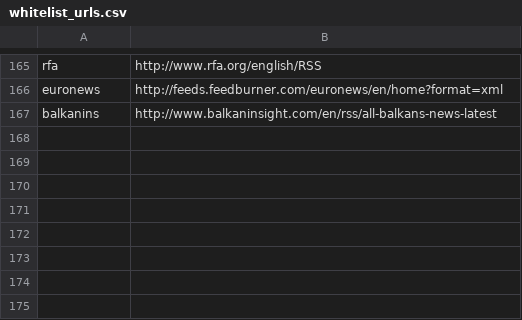
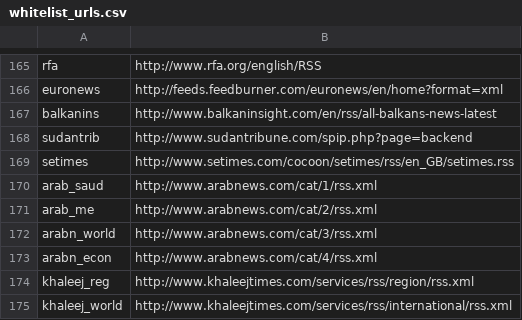
Before and after one commit to openeventdata/scraper, a CSV file: whitelist_urls.csv, drawn as a sheet; only a part is shown, gaps mark what is left out; the diff names each change by its address in the sheet, - before the commit and + after, or states it on an @@ line.

Commit message:
Added sources, mostly mid-east

```diff
--- a/whitelist_urls.csv
+++ b/whitelist_urls.csv
+row 168: sudantrib | http://www.sudantribune.com/spip.php?page=backend
+row 169: setimes | http://www.setimes.com/cocoon/setimes/rss/en_GB/setimes.rss
+row 170: arab_saud | http://www.arabnews.com/cat/1/rss.xml
+row 171: arab_me | http://www.arabnews.com/cat/2/rss.xml
+row 172: arabn_world | http://www.arabnews.com/cat/3/rss.xml
+row 173: arabn_econ | http://www.arabnews.com/cat/4/rss.xml
+row 174: khaleej_reg | http://www.khaleejtimes.com/services/rss/region/rss.xml
+row 175: khaleej_world | http://www.khaleejtimes.com/services/rss/international/rss.xml
```
